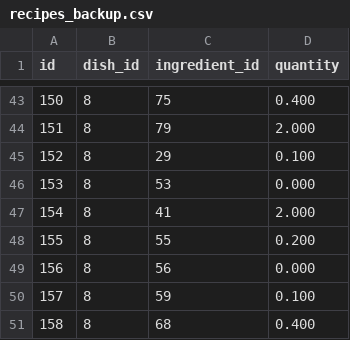
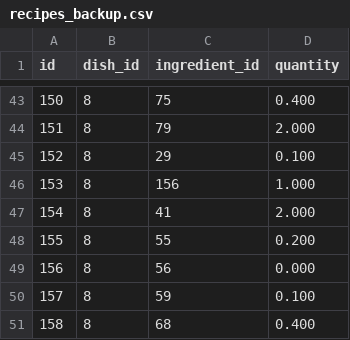
Before and after one commit to USATimothy/groceries, a CSV file: recipes_backup.csv, drawn as a sheet; only a part is shown, gaps mark what is left out; the diff covers the shown part only.

```diff
--- a/recipes_backup.csv
+++ b/recipes_backup.csv
@@ -45,3 +45,3 @@ id	dish_id	ingredient_id	quantity
 152	8	29	0.100
-153	8	53	0.000
+153	8	156	1.000
 154	8	41	2.000
```
Also changed, not shown: 24 added rows elsewhere in this file, dishes_backup.csv, ingredients_backup.csv, 9 other files.
